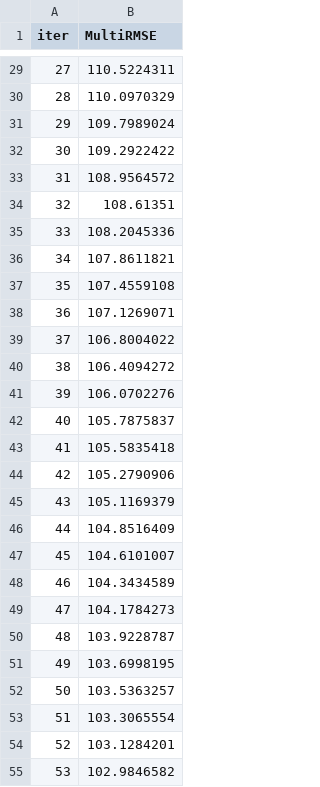
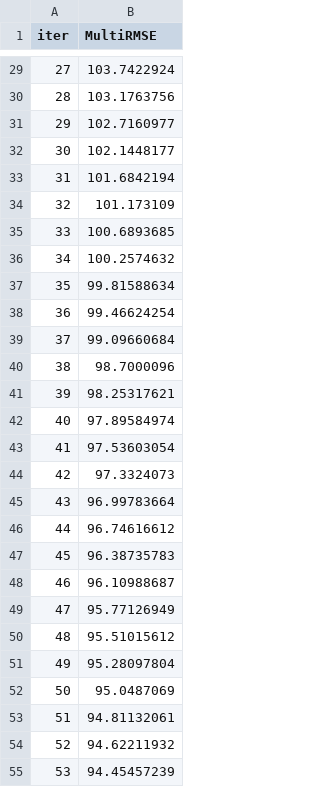
Before and after one commit to suntnaja/BSbeachcheck.github.io, a TSV file: catboost_info/learn_error.tsv, drawn as a sheet; only a part is shown, gaps mark what is left out; the diff covers the shown part only.

```diff
--- a/catboost_info/learn_error.tsv
+++ b/catboost_info/learn_error.tsv
@@ -29,27 +29,27 @@ iter	MultiRMSE
-27	110.5224311
-28	110.0970329
-29	109.7989024
-30	109.2922422
-31	108.9564572
-32	108.61351
-33	108.2045336
-34	107.8611821
-35	107.4559108
-36	107.1269071
-37	106.8004022
-38	106.4094272
-39	106.0702276
-40	105.7875837
-41	105.5835418
-42	105.2790906
-43	105.1169379
-44	104.8516409
-45	104.6101007
-46	104.3434589
-47	104.1784273
-48	103.9228787
-49	103.6998195
-50	103.5363257
-51	103.3065554
-52	103.1284201
-53	102.9846582
+27	103.7422924
+28	103.1763756
+29	102.7160977
+30	102.1448177
+31	101.6842194
+32	101.173109
+33	100.6893685
+34	100.2574632
+35	99.81588634
+36	99.46624254
+37	99.09660684
+38	98.7000096
+39	98.25317621
+40	97.89584974
+41	97.53603054
+42	97.3324073
+43	96.99783664
+44	96.74616612
+45	96.38735783
+46	96.10988687
+47	95.77126949
+48	95.51015612
+49	95.28097804
+50	95.0487069
+51	94.81132061
+52	94.62211932
+53	94.45457239
```
Also changed, not shown: 73 edited cells elsewhere in this file, catboost_info/time_left.tsv, 12 other files.
